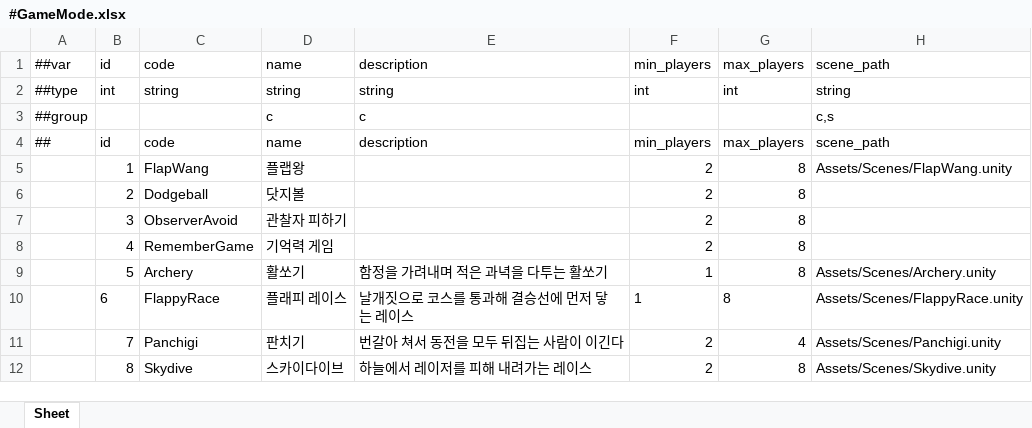
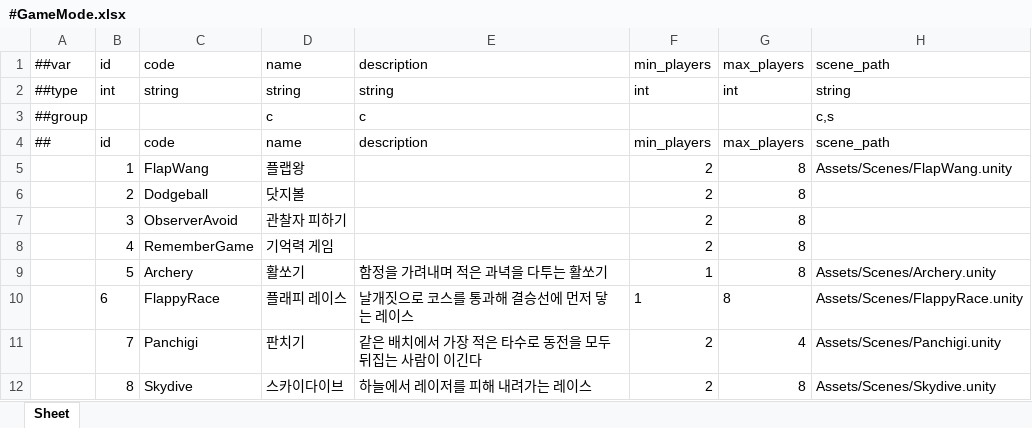
Before and after one commit to Baeinsoo/infrastructure, an Excel workbook: table/Datas/#GameMode.xlsx, sheet Sheet, drawn as a sheet; values as stored, in another font and other column widths than the file's, no borders; the diff names each change by its address in the sheet, - before the commit and + after, or states it on an @@ line.

```diff
--- a/table/Datas/#GameMode.xlsx (sheet Sheet)
+++ b/table/Datas/#GameMode.xlsx (sheet Sheet)
-E11: 번갈아 쳐서 동전을 모두 뒤집는 사람이 이긴다
+E11: 같은 배치에서 가장 적은 타수로 동전을 모두 뒤집는 사람이 이긴다
```
